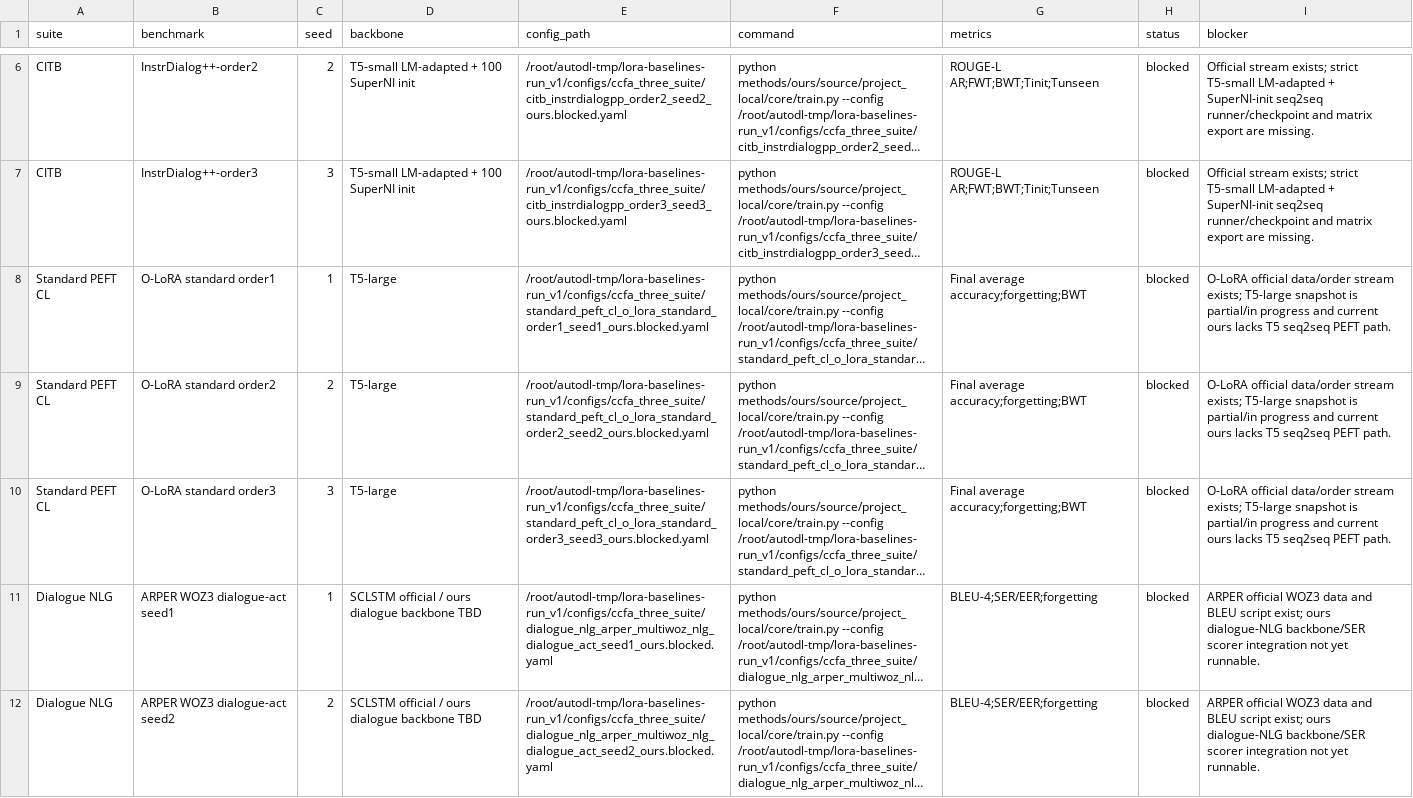
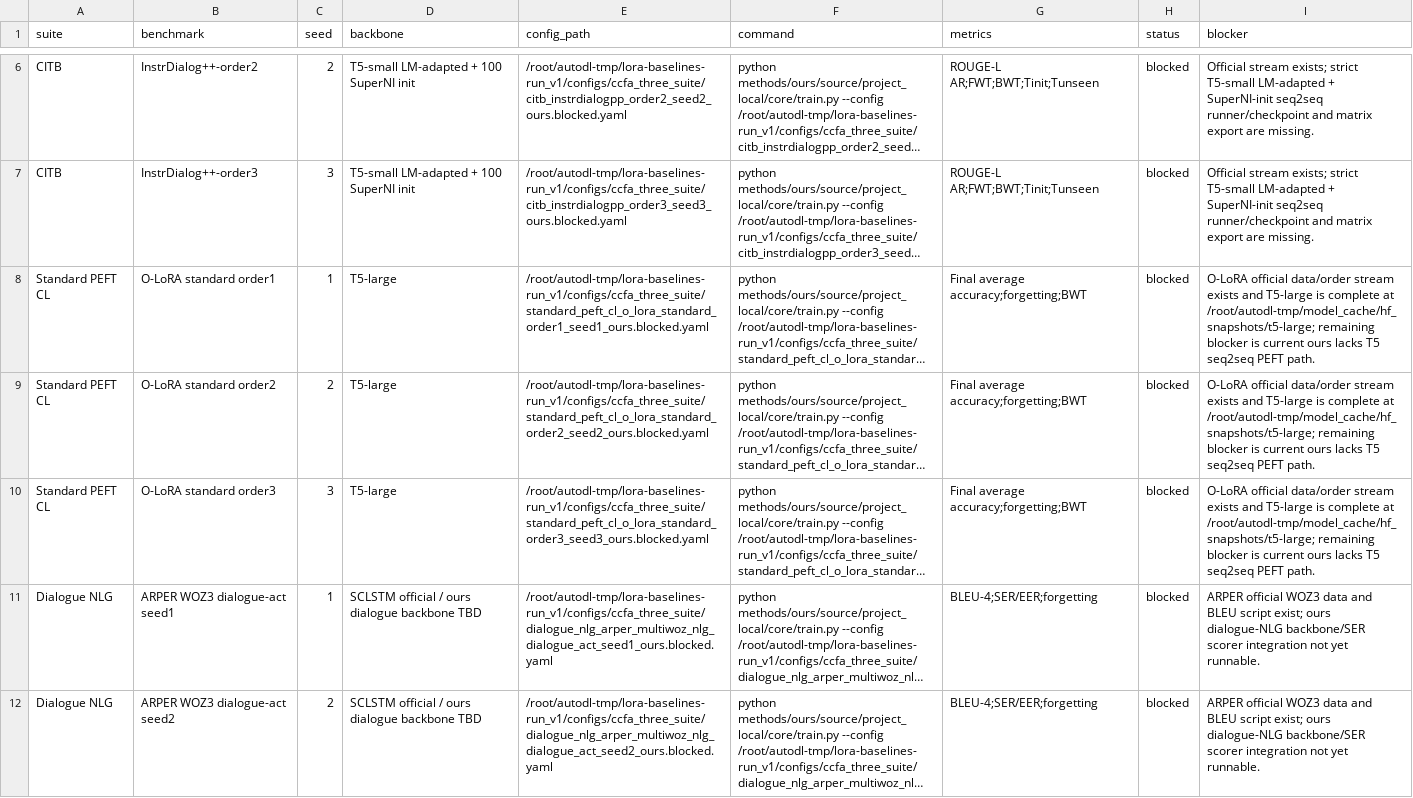
Before and after one commit to SelinaMai-source/Lora-Baselines, a CSV file: docs/ccfa_three_suite_manifest.csv, drawn as a sheet; only a part is shown, gaps mark what is left out; long unchanged cells end in …; the diff names each change by its address in the sheet, - before the commit and + after, or states it on an @@ line.

```diff
--- a/docs/ccfa_three_suite_manifest.csv
+++ b/docs/ccfa_three_suite_manifest.csv
-I8:I10 (blocker): …data/order stream exists; T5-large snapshot is partial/in progress and current ours…
+I8:I10 (blocker): …data/order stream exists and T5-large is complete at /root/autodl-tmp/model_cache/hf_snapshots/t5-large; remaining blocker is current ours…
```
Also changed, not shown: 2 other files.
